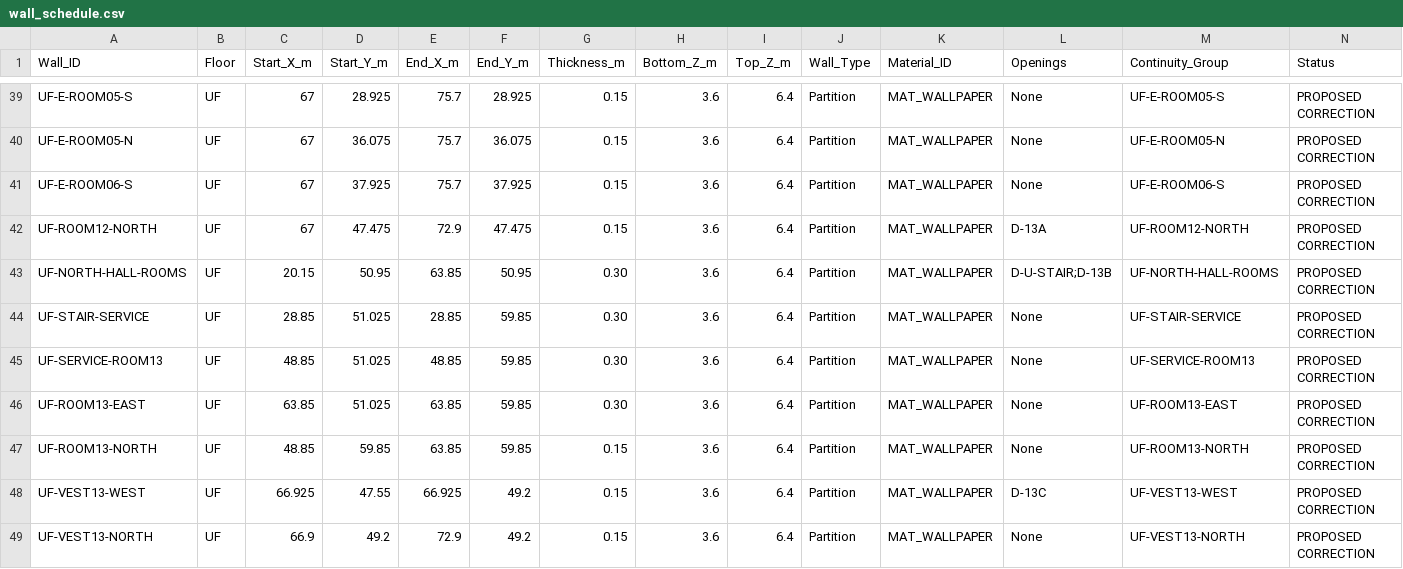
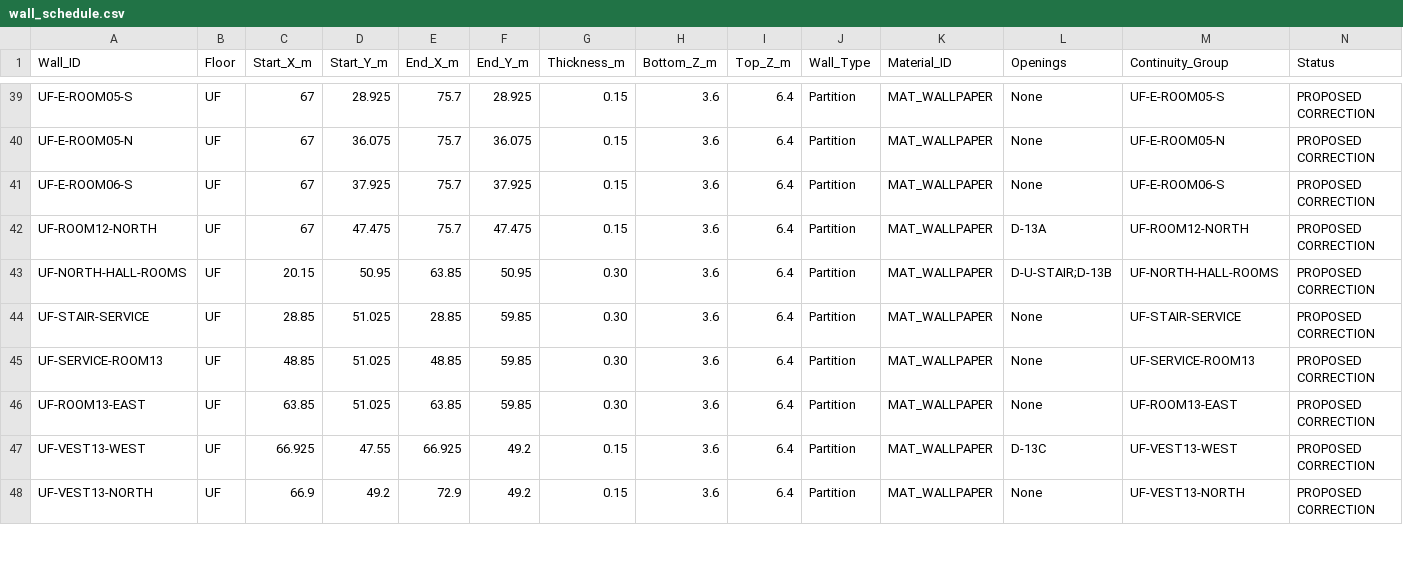
Before and after one commit to Haigone/UEFN-w-Kavasaki, a CSV file: Horror Motel Fable/wall_schedule.csv, drawn as a sheet; only a part is shown, gaps mark what is left out; rows hold the shown columns only; the diff covers the shown part only; the diff names each change by its address in the sheet, - before the commit and + after, or states it on an @@ line.

Commit message:
Close wall intersections and remove duplicate north wall

```diff
--- a/Horror Motel Fable/wall_schedule.csv
+++ b/Horror Motel Fable/wall_schedule.csv
-E42 (End_X_m): 72.9
+E42 (End_X_m): 75.7
-row 47: UF-ROOM13-NORTH | UF | 48.85 | 59.85 | 63.85 | 59.85 | 0.15 | 3.6 | 6.4 | Partition | MAT_WALLPAPER | None | UF-ROOM13-NORTH | PROPOSED CORRECTION
```
Also changed, not shown: 11 edited cells elsewhere in this file.
